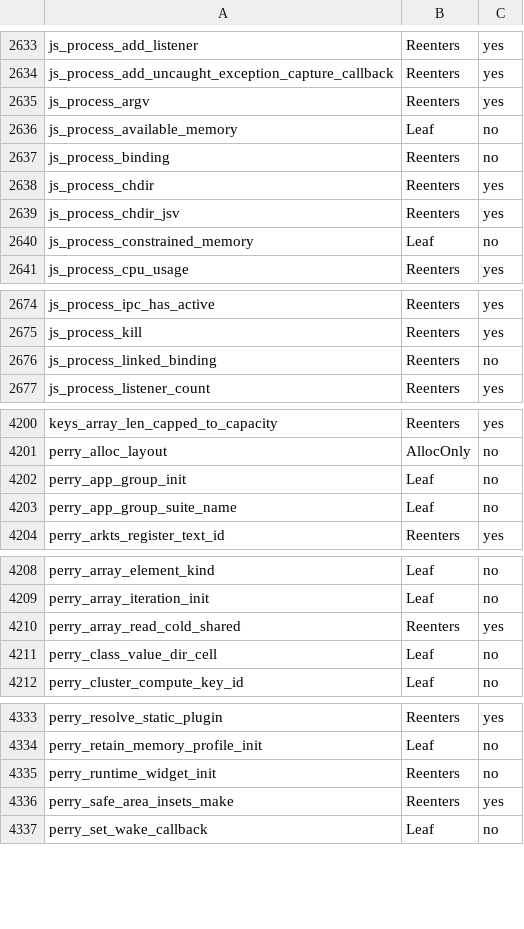
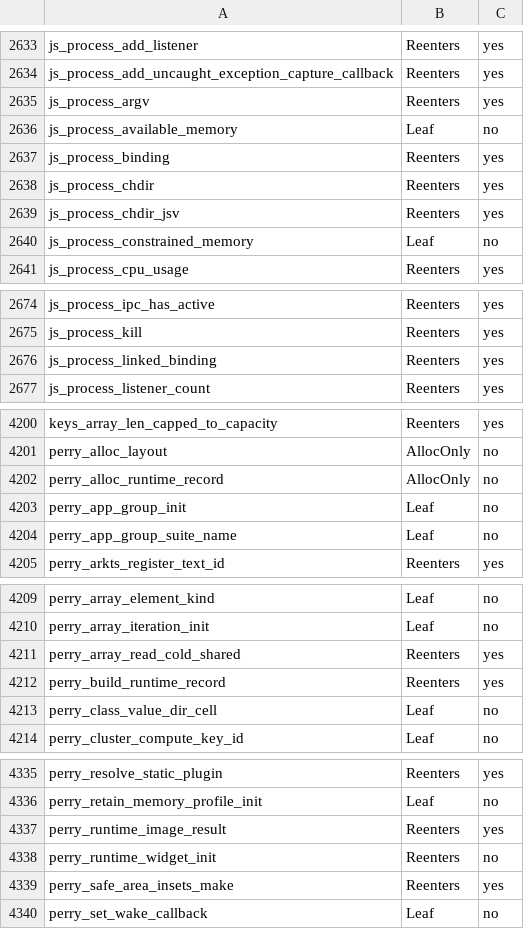
Before and after one commit to Gautown/perry, a TSV file: crates/perry-codegen/src/gc_effects/linux-x86_64.tsv, drawn as a sheet; only a part is shown, gaps mark what is left out.

Commit message:
Declare fixed runtime record layouts

```diff
--- a/crates/perry-codegen/src/gc_effects/linux-x86_64.tsv
+++ b/crates/perry-codegen/src/gc_effects/linux-x86_64.tsv
@@ -2636,3 +2636,3 @@ js_process_argv	Reenters	yes
 js_process_available_memory	Leaf	no
-js_process_binding	Reenters	no
+js_process_binding	Reenters	yes
 js_process_chdir	Reenters	yes
@@ -2675,3 +2675,3 @@ js_process_ipc_has_active	Reenters	yes
 js_process_kill	Reenters	yes
-js_process_linked_binding	Reenters	no
+js_process_linked_binding	Reenters	yes
 js_process_listener_count	Reenters	yes
@@ -4201,2 +4201,3 @@ keys_array_len_capped_to_capacity	Reenters	yes
 perry_alloc_layout	AllocOnly	no
+perry_alloc_runtime_record	AllocOnly	no
 perry_app_group_init	Leaf	no
@@ -4210,2 +4211,3 @@ perry_array_iteration_init	Leaf	no
 perry_array_read_cold_shared	Reenters	yes
+perry_build_runtime_record	Reenters	yes
 perry_class_value_dir_cell	Leaf	no
@@ -4334,2 +4336,3 @@ perry_resolve_static_plugin	Reenters	yes
 perry_retain_memory_profile_init	Leaf	no
+perry_runtime_image_result	Reenters	yes
 perry_runtime_widget_init	Reenters	no
```
Also changed, not shown: 55 other files.
